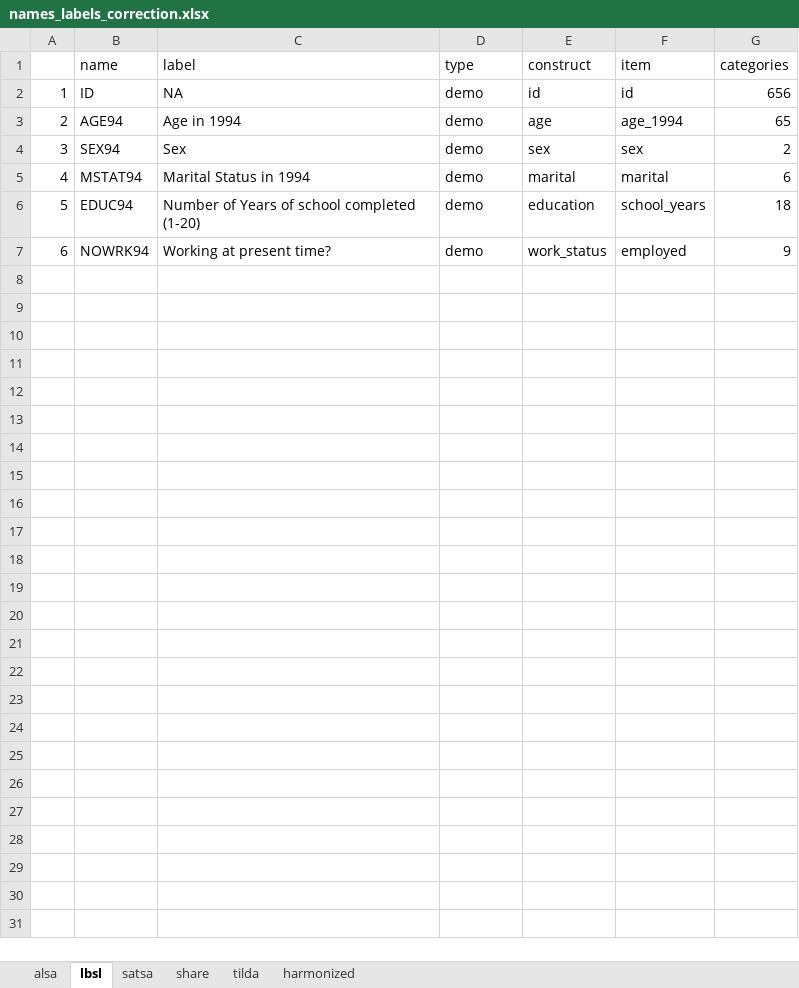
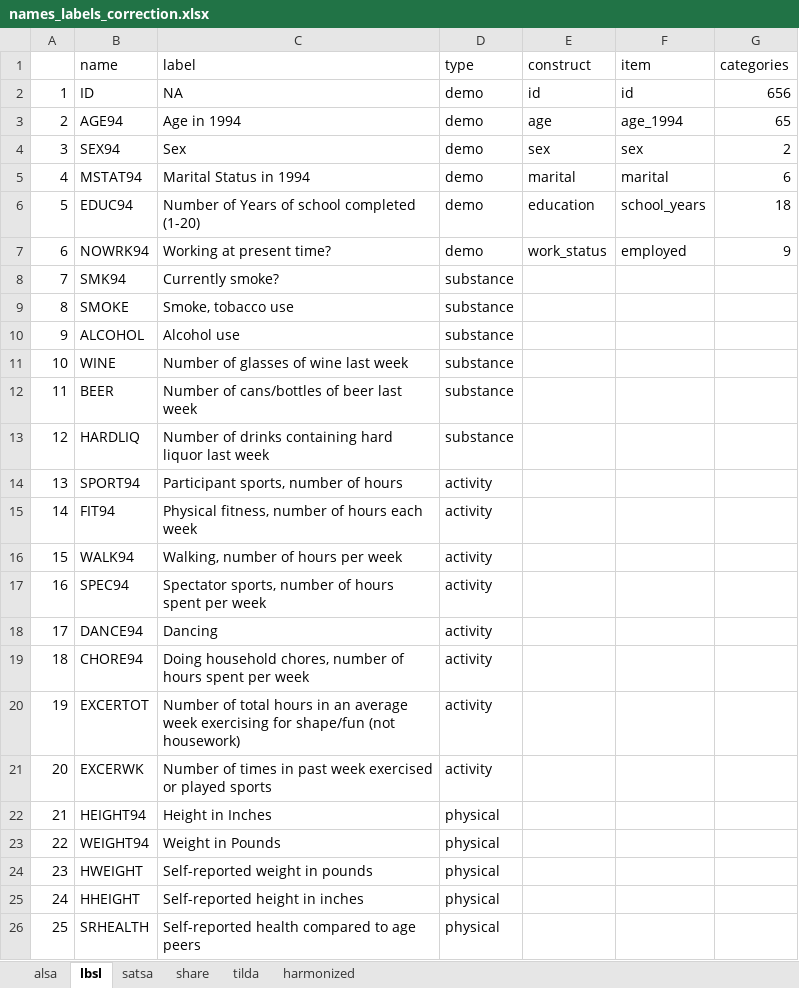
Before and after one commit to IALSA/ialsa-2016-groningen, an Excel workbook: data/shared/names_labels_correction.xlsx, sheet lbsl, drawn as a sheet; values as stored, in another font and other column widths than the file's, no borders; the diff names each change by its address in the sheet, - before the commit and + after, or states it on an @@ line.

```diff
--- a/data/shared/names_labels_correction.xlsx (sheet lbsl)
+++ b/data/shared/names_labels_correction.xlsx (sheet lbsl)
@@ row 8 unhidden: 7 | SMK94 | Currently smoke? | substance @@
@@ row 9 unhidden: 8 | SMOKE | Smoke, tobacco use | substance @@
@@ row 10 unhidden: 9 | ALCOHOL | Alcohol use | substance @@
@@ row 11 unhidden: 10 | WINE | Number of glasses of wine last week | substance @@
@@ row 12 unhidden: 11 | BEER | Number of cans/bottles of beer last week | substance @@
@@ row 13 unhidden: 12 | HARDLIQ | Number of drinks containing hard liquor last week | substance @@
@@ row 14 unhidden: 13 | SPORT94 | Participant sports, number of hours | activity @@
@@ row 15 unhidden: 14 | FIT94 | Physical fitness, number of hours each week | activity @@
@@ row 16 unhidden: 15 | WALK94 | Walking, number of hours per week | activity @@
@@ row 17 unhidden: 16 | SPEC94 | Spectator sports, number of hours spent per week | activity @@
@@ row 18 unhidden: 17 | DANCE94 | Dancing | activity @@
@@ row 19 unhidden: 18 | CHORE94 | Doing household chores, number of hours spent per week | activity @@
@@ row 20 unhidden: 19 | EXCERTOT | Number of total hours in an average week exercising for shape/fun (not housework) | activity @@
@@ row 21 unhidden: 20 | EXCERWK | Number of times in past week exercised or played sports | activity @@
@@ row 22 unhidden: 21 | HEIGHT94 | Height in Inches | physical @@
@@ row 23 unhidden: 22 | WEIGHT94 | Weight in Pounds | physical @@
@@ row 24 unhidden: 23 | HWEIGHT | Self-reported weight in pounds | physical @@
@@ row 25 unhidden: 24 | HHEIGHT | Self-reported height in inches | physical @@
@@ row 26 unhidden: 25 | SRHEALTH | Self-reported health compared to age peers | physical @@
```
Also changed, not shown: sheet tilda, sheet satsa, sheet alsa, sheet share, 1 other file.
